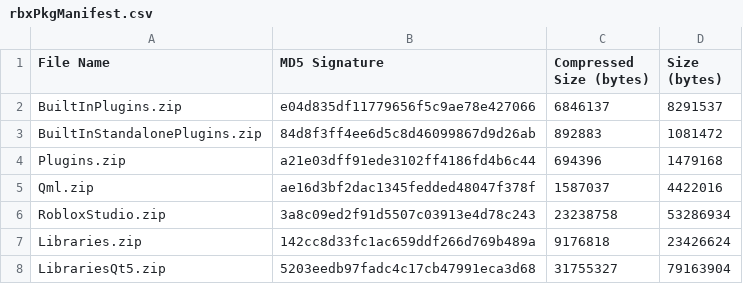
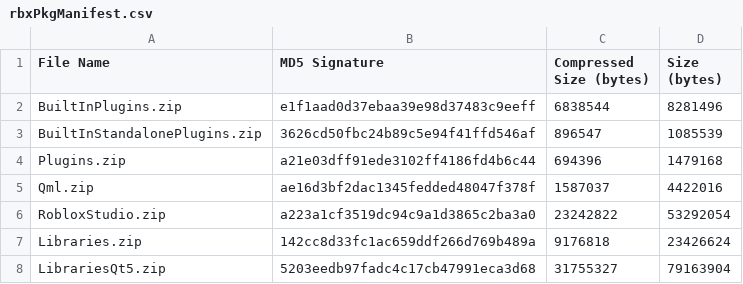
Before and after one commit to nutterthanos/Roblox-Client-Tracker, a CSV file: rbxPkgManifest.csv, drawn as a sheet; only a part is shown.

```diff
--- a/rbxPkgManifest.csv
+++ b/rbxPkgManifest.csv
@@ -1,7 +1,7 @@
 File Name,MD5 Signature,Compressed Size (bytes),Size (bytes)
-BuiltInPlugins.zip,e04d835df11779656f5c9ae78e427066,6846137,8291537
-BuiltInStandalonePlugins.zip,84d8f3ff4ee6d5c8d46099867d9d26ab,892883,1081472
+BuiltInPlugins.zip,e1f1aad0d37ebaa39e98d37483c9eeff,6838544,8281496
+BuiltInStandalonePlugins.zip,3626cd50fbc24b89c5e94f41ffd546af,896547,1085539
 Plugins.zip,a21e03dff91ede3102ff4186fd4b6c44,694396,1479168
 Qml.zip,ae16d3bf2dac1345fedded48047f378f,1587037,4422016
-RobloxStudio.zip,3a8c09ed2f91d5507c03913e4d78c243,23238758,53286934
+RobloxStudio.zip,a223a1cf3519dc94c9a1d3865c2ba3a0,23242822,53292054
 Libraries.zip,142cc8d33fc1ac659ddf266d769b489a,9176818,23426624
```
Also changed, not shown: rbxManifest.csv, 6 other files.
